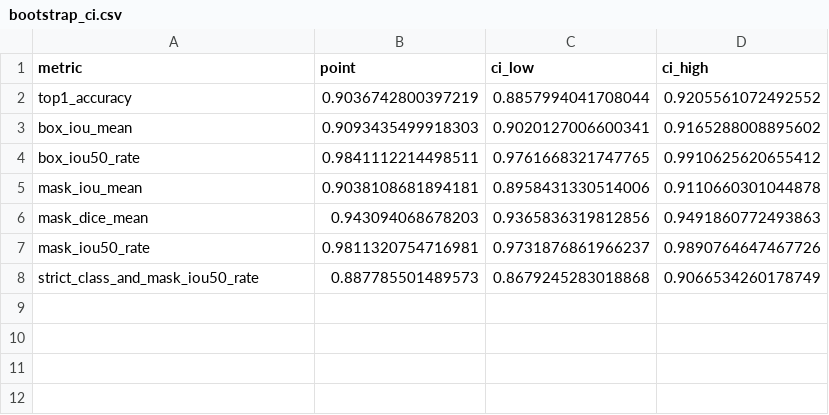
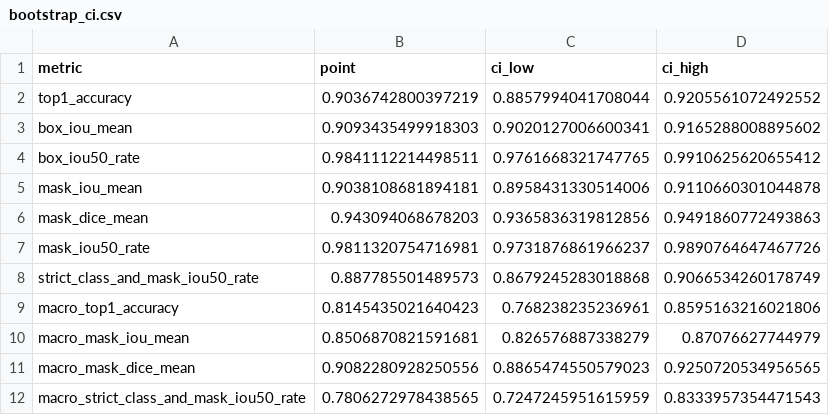
Before and after one commit to Hainguyen752004/SPKT_PAPER, a CSV file: SkinSeg_YOLO26_P2_CBAM_640_final/SkinSeg_YOLO26_P2_CBAM_Test_Final_20260817/bootstrap_ci/bootstrap_ci.csv, drawn as a sheet; the diff names each change by its address in the sheet, - before the commit and + after, or states it on an @@ line.

Commit message:
fix: add macro bootstrap CI checks

```diff
--- a/SkinSeg_YOLO26_P2_CBAM_640_final/SkinSeg_YOLO26_P2_CBAM_Test_Final_20260817/bootstrap_ci/bootstrap_ci.csv
+++ b/SkinSeg_YOLO26_P2_CBAM_640_final/SkinSeg_YOLO26_P2_CBAM_Test_Final_20260817/bootstrap_ci/bootstrap_ci.csv
+row 9: macro_top1_accuracy | 0.8145435021640423 | 0.768238235236961 | 0.8595163216021806
+row 10: macro_mask_iou_mean | 0.8506870821591681 | 0.826576887338279 | 0.87076627744979
+row 11: macro_mask_dice_mean | 0.9082280928250556 | 0.8865474550579023 | 0.9250720534956565
+row 12: macro_strict_class_and_mask_iou50_rate | 0.7806272978438565 | 0.7247245951615959 | 0.8333957354471543
```
Also changed, not shown: 6 other files.
